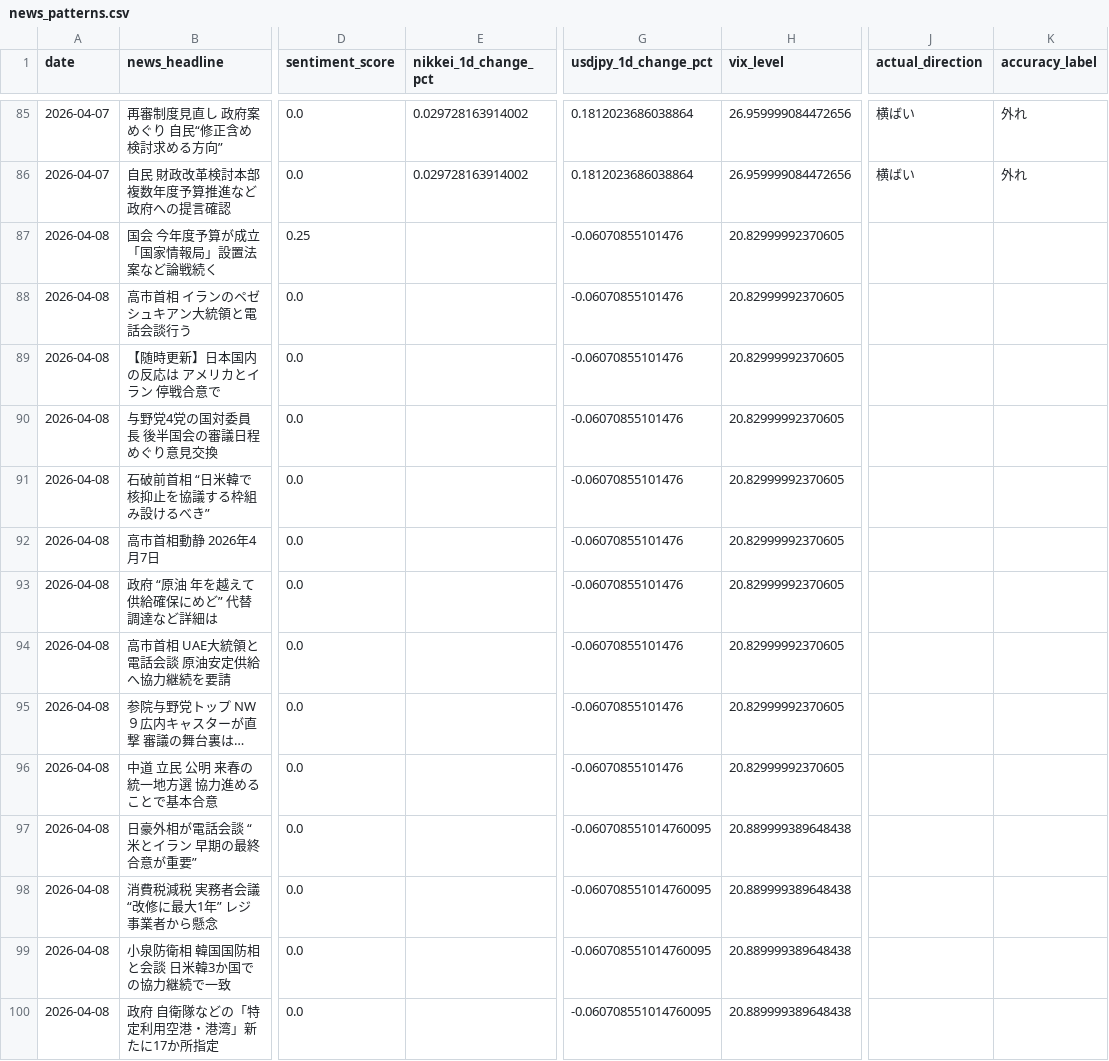
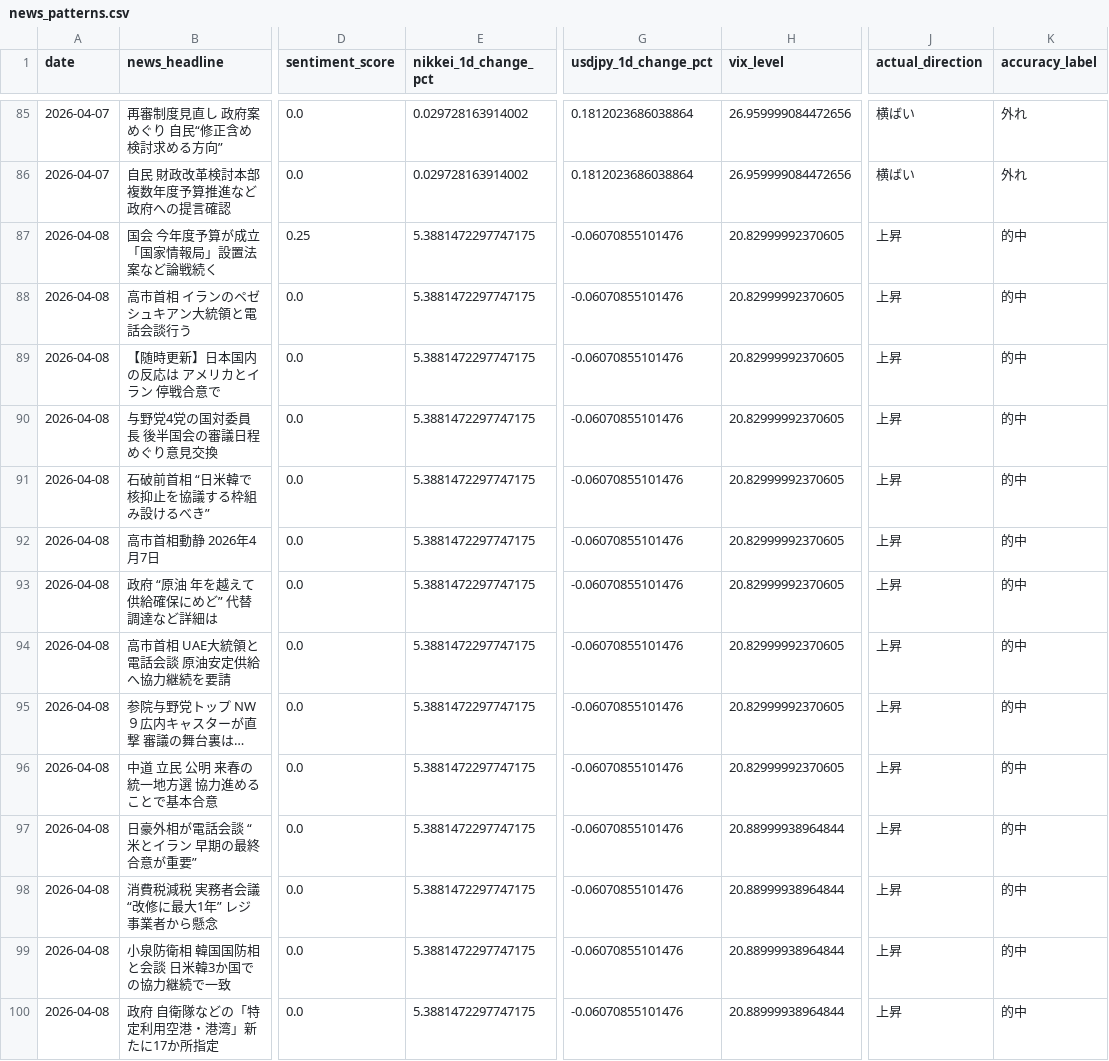
Before and after one commit to oguogu-bit/stock-assessment, a CSV file: data/news_patterns.csv, drawn as a sheet; only a part is shown, gaps mark what is left out; the diff covers the shown part only; the diff names each change by its address in the sheet, - before the commit and + after, or states it on an @@ line.

```diff
--- a/data/news_patterns.csv
+++ b/data/news_patterns.csv
-E87:E100 (nikkei_1d_change_pct): (empty)
+E87:E100 (nikkei_1d_change_pct): 5.3881472297747175
-J87:J100 (actual_direction): (empty)
+J87:J100 (actual_direction): 上昇
-K87:K100 (accuracy_label): (empty)
+K87:K100 (accuracy_label): 的中
-G97:G100 (usdjpy_1d_change_pct): -0.060708551014760095
+G97:G100 (usdjpy_1d_change_pct): -0.06070855101476
-H97:H100 (vix_level): 20.889999389648438
+H97:H100 (vix_level): 20.88999938964844
```
Also changed, not shown: 10 added rows and 30 edited cells elsewhere in this file, 3 other files.
